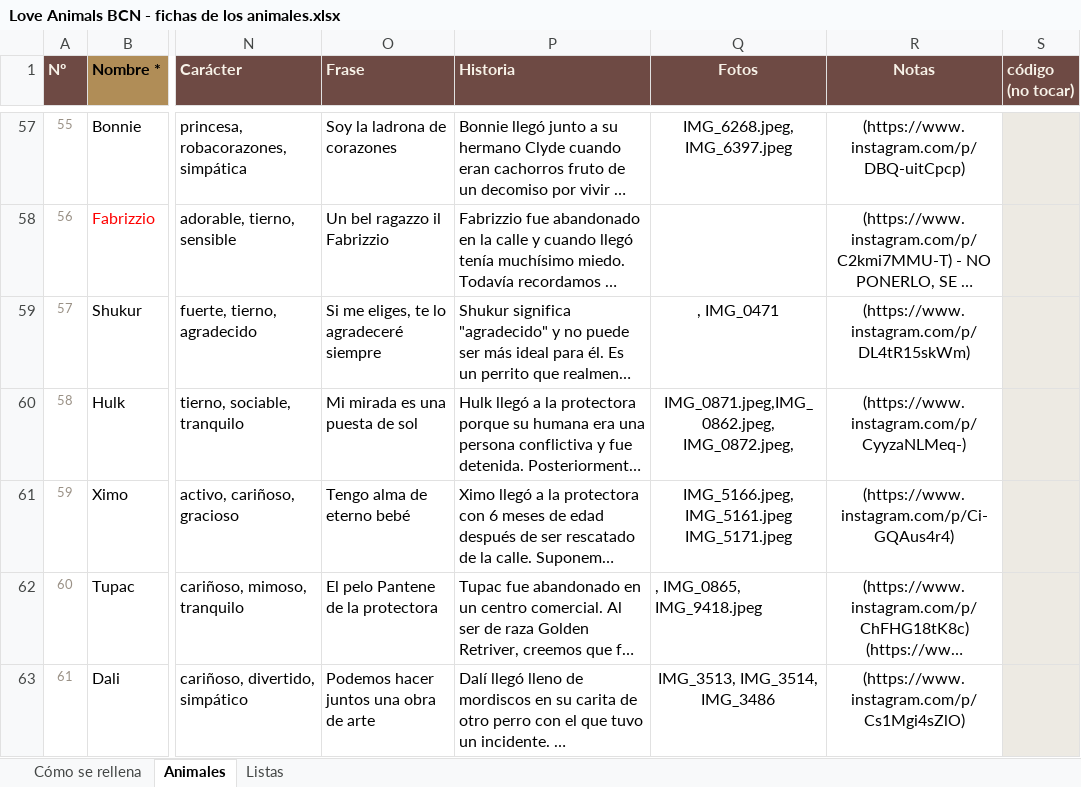
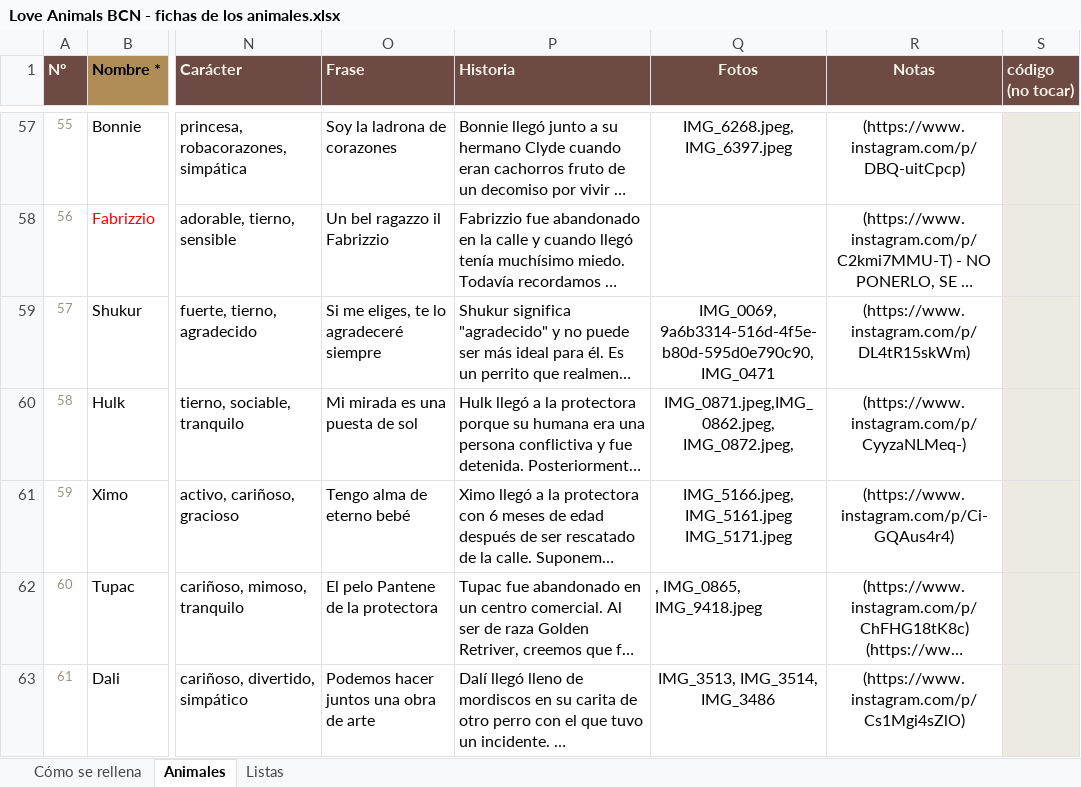
Before and after one commit to Alexda08/loveanimalsbcn, an Excel workbook: docs/Love Animals BCN - fichas de los animales.xlsx, sheet Animales, drawn as a sheet; only a part is shown, gaps mark what is left out; long unchanged cells end in …; values as stored, in another font and other column widths than the file's, no borders; the diff covers the shown part only; the diff names each change by its address in the sheet, - before the commit and + after, or states it on an @@ line.

```diff
--- a/docs/Love Animals BCN - fichas de los animales.xlsx (sheet Animales)
+++ b/docs/Love Animals BCN - fichas de los animales.xlsx (sheet Animales)
-Q59 (Fotos): , IMG_0471
+Q59 (Fotos): IMG_0069, 9a6b3314-516d-4f5e-b80d-595d0e790c90, IMG_0471
```
Also changed, not shown: 7 edited cells elsewhere in this sheet, 8 other files.
